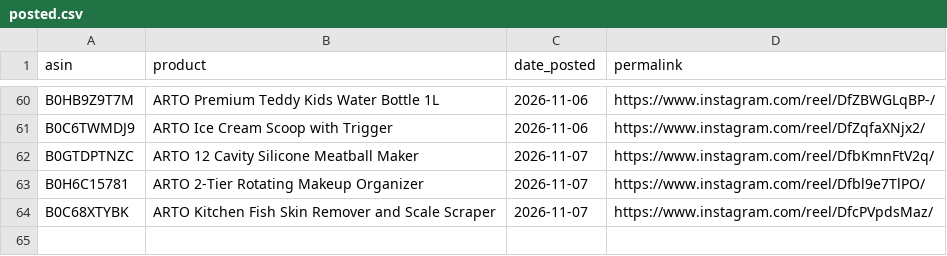
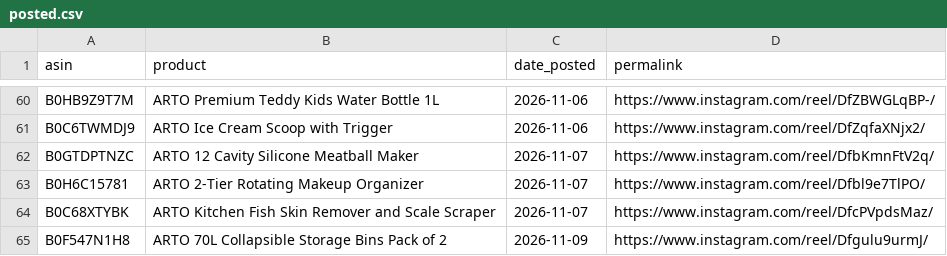
Before and after one commit to pissatower-art/veehainc-links, a CSV file: posted.csv, drawn as a sheet; only a part is shown, gaps mark what is left out.

```diff
--- a/posted.csv
+++ b/posted.csv
@@ -64 +64,2 @@ B0H6C15781,ARTO 2-Tier Rotating Makeup Organizer,2026-11-07,https://www.instagra
 B0C68XTYBK,ARTO Kitchen Fish Skin Remover and Scale Scraper,2026-11-07,https://www.instagram.com/reel/DfcPVpdsMaz/
+B0F547N1H8,ARTO 70L Collapsible Storage Bins Pack of 2,2026-11-09,https://www.instagram.com/reel/Dfgulu9urmJ/
```
Also changed, not shown: 1 other file.
